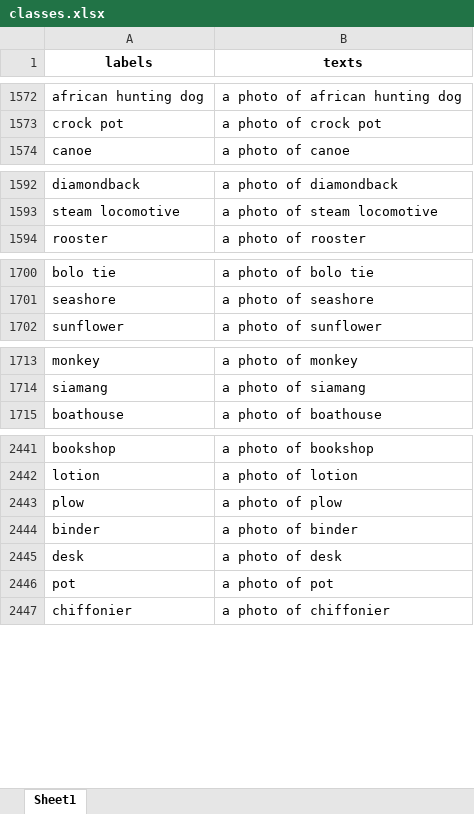
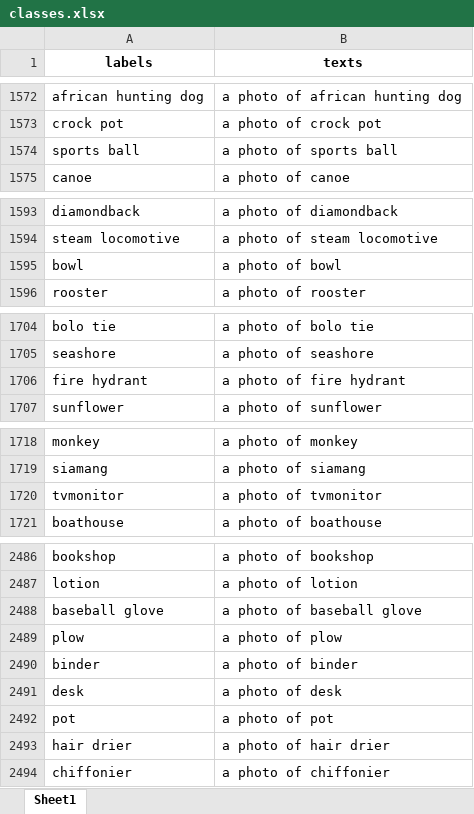
Before and after one commit to anagar20/application, an Excel workbook: classes.xlsx, sheet Sheet1, drawn as a sheet; only a part is shown, gaps mark what is left out; values as stored, in another font and other column widths than the file's, no borders; the diff covers the shown part only; the diff names each change by its address in the sheet, - before the commit and + after, or states it on an @@ line.

```diff
--- a/classes.xlsx (sheet Sheet1)
+++ b/classes.xlsx (sheet Sheet1)
+row 1574: sports ball | a photo of sports ball
+row 1595: bowl | a photo of bowl
+row 1706: fire hydrant | a photo of fire hydrant
+row 1720: tvmonitor | a photo of tvmonitor
+row 2488: baseball glove | a photo of baseball glove
+row 2493: hair drier | a photo of hair drier
```
Also changed, not shown: 45 added rows elsewhere in this sheet.
